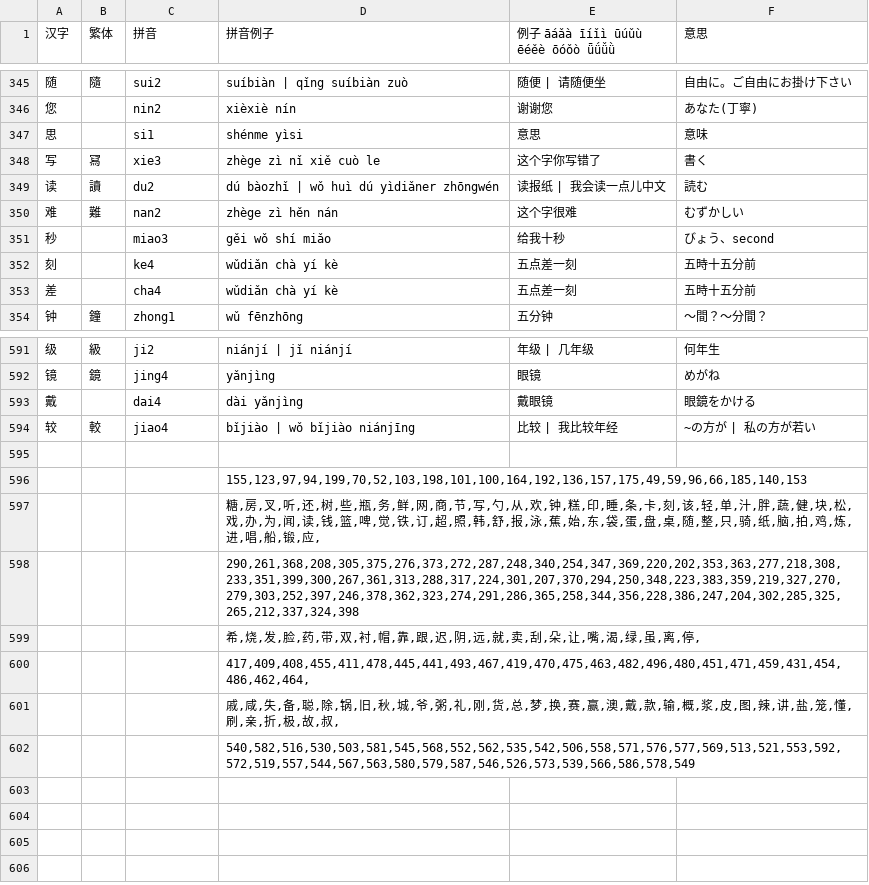
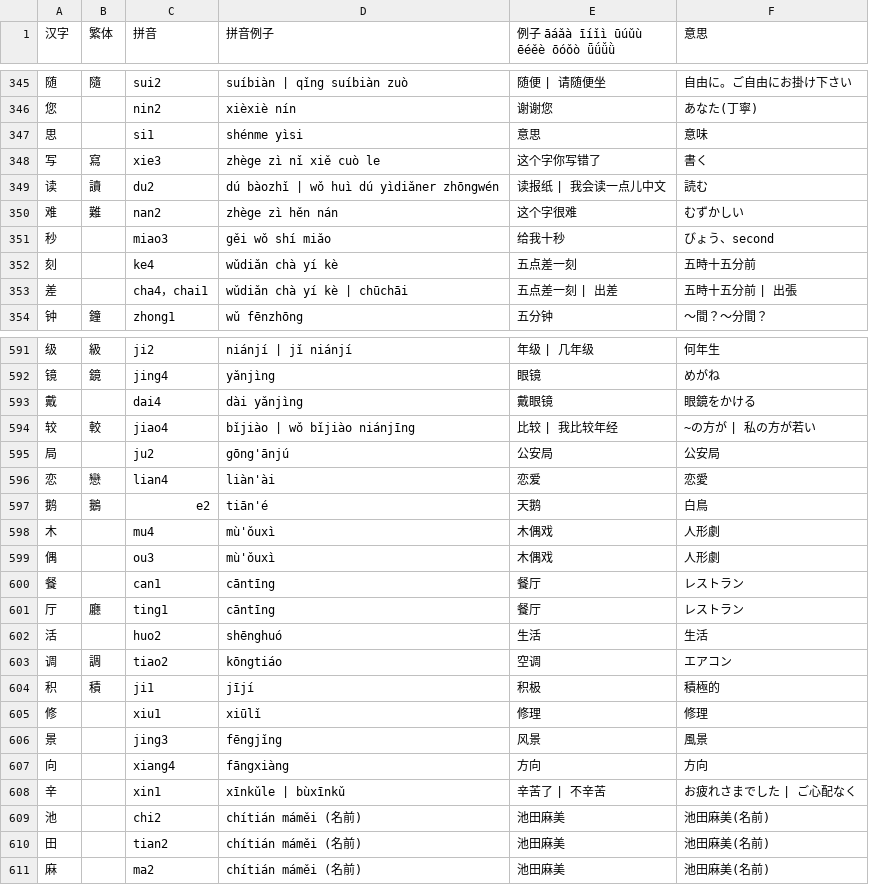
Before and after one commit to jdwebdev/NZH, a TSV file: tsv/NZH - 汉字.tsv, drawn as a sheet; only a part is shown, gaps mark what is left out.

```diff
--- a/tsv/NZH - 汉字.tsv
+++ b/tsv/NZH - 汉字.tsv
@@ -347,3 +347,3 @@
 思		si1	shénme yìsi	意思	意味	
-写	冩	xie3	zhège zì nǐ xiě cuò le	这个字你写错了	書く	
+写	寫	xie3	zhège zì nǐ xiě cuò le	这个字你写错了	書く	
 读	讀	du2	dú bàozhǐ | wǒ huì dú yìdiǎner zhōngwén	读报纸 | 我会读一点儿中文	読む	
@@ -352,3 +352,3 @@
 刻		ke4	wǔdiǎn chà yí kè	五点差一刻	五時十五分前	
-差		cha4	wǔdiǎn chà yí kè	五点差一刻	五時十五分前	
+差		cha4，chai1	wǔdiǎn chà yí kè | chūchāi	五点差一刻 | 出差	五時十五分前 | 出張	
 钟	鐘	zhong1	wǔ fēnzhōng	五分钟	～間？～分間？	
@@ -594,9 +594,18 @@
 较	較	jiao4	bǐjiào | wǒ bǐjiào niánjīng	比较 | 我比较年经	~の方が | 私の方が若い	
-						
-			155,123,97,94,199,70,52,103,198,101,100,164,192,136,157,175,49,59,96,66,185,140,153			
-			糖,房,叉,听,还,树,些,瓶,务,鲜,网,商,节,写,勺,从,欢,钟,糕,印,睡,条,卡,刻,该,轻,单,汁,胖,蔬,健,块,松,戏,办,为,闻,读,钱,篮,啤,觉,铁,订,超,照,韩,舒,报,泳,蕉,始,东,袋,蛋,盘,桌,随,整,只,骑,纸,脑,拍,鸡,炼,进,唱,船,锻,应,			
-			290,261,368,208,305,375,276,373,272,287,248,340,254,347,369,220,202,353,363,277,218,308,233,351,399,300,267,361,313,288,317,224,301,207,370,294,250,348,223,383,359,219,327,270,279,303,252,397,246,378,362,323,274,291,286,365,258,344,356,228,386,247,204,302,285,325,265,212,337,324,398			
-			希,烧,发,脸,药,带,双,衬,帽,靠,跟,迟,阴,远,就,卖,刮,朵,让,嘴,渴,绿,虽,离,停,			
-			417,409,408,455,411,478,445,441,493,467,419,470,475,463,482,496,480,451,471,459,431,454,486,462,464,			
-			戚,咸,失,备,聪,除,锅,旧,秋,城,爷,粥,礼,刚,货,总,梦,换,赛,赢,澳,戴,款,输,概,浆,皮,图,辣,讲,盐,笼,懂,刷,亲,折,极,故,叔,			
-			540,582,516,530,503,581,545,568,552,562,535,542,506,558,571,576,577,569,513,521,553,592,572,519,557,544,567,563,580,579,587,546,526,573,539,566,586,578,549			
+局		ju2	gōng'ānjú	公安局	公安局	
+恋	戀	lian4	liàn'ài	恋爱	恋愛	
+鹅	鵝	e2	tiān'é	天鹅	白鳥	
+木		mu4	mù'ǒuxì	木偶戏	人形劇	
+偶		ou3	mù'ǒuxì	木偶戏	人形劇	
+餐		can1	cāntīng	餐厅	レストラン	
+厅	廳	ting1	cāntīng	餐厅	レストラン	
+活		huo2	shēnghuó	生活	生活	
+调	調	tiao2	kōngtiáo	空调	エアコン	
+积	積	ji1	jījí	积极	積極的	
+修		xiu1	xiūlǐ	修理	修理	
+景		jing3	fēngjǐng	风景	風景	
+向		xiang4	fāngxiàng	方向	方向	
+辛		xin1	xīnkǔle | bùxīnkǔ	辛苦了 | 不辛苦	お疲れさまでした | ご心配なく	
+池		chi2	chítián máměi　(名前)	池田麻美	池田麻美(名前)	
+田		tian2	chítián máměi　(名前)	池田麻美	池田麻美(名前)	
+麻		ma2	chítián máměi　(名前)	池田麻美	池田麻美(名前)	
```
Also changed, not shown: tsv/NZH - 本気で学ぶ中国語.tsv.
